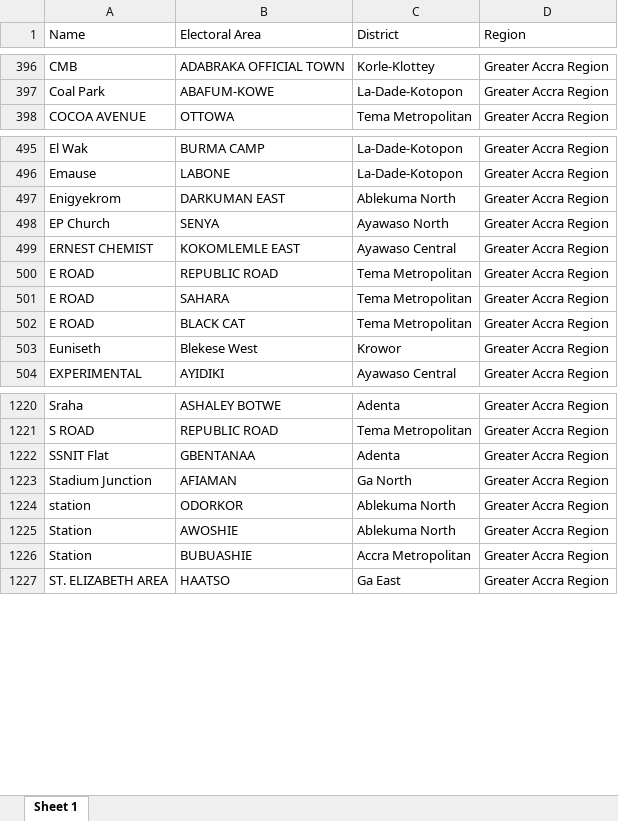
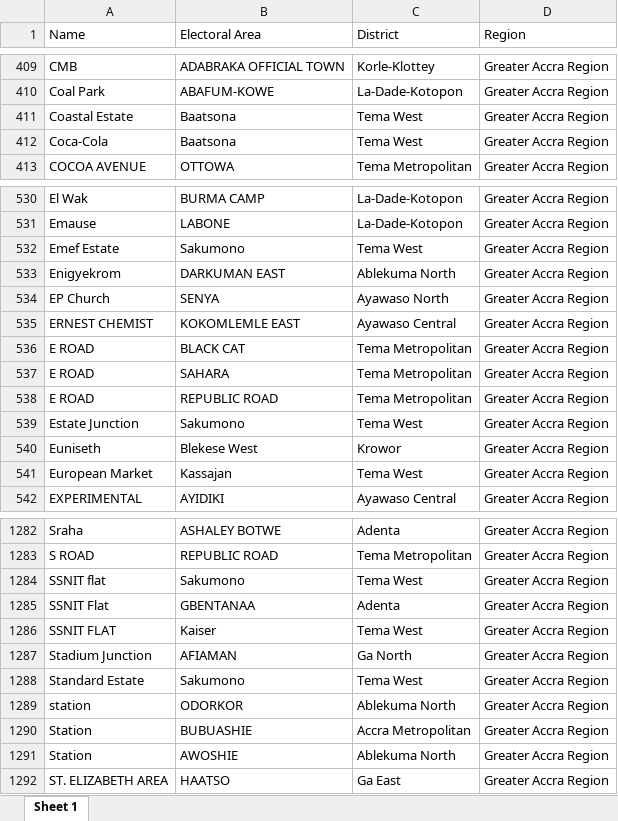
Before and after one commit to ebensakyi/esicapps-web, an Excel workbook: public/temp/communities.xlsx, sheet Sheet 1, drawn as a sheet; only a part is shown, gaps mark what is left out; values as stored, in another font and other column widths than the file's, no borders; the diff covers the shown part only; the diff names each change by its address in the sheet, - before the commit and + after, or states it on an @@ line.

```diff
--- a/public/temp/communities.xlsx (sheet Sheet 1)
+++ b/public/temp/communities.xlsx (sheet Sheet 1)
+row 411: Coastal Estate | Baatsona | Tema West | Greater Accra Region
+row 412: Coca-Cola | Baatsona | Tema West | Greater Accra Region
+row 532: Emef Estate | Sakumono | Tema West | Greater Accra Region
@@ row 502 moved to row 536: E ROAD @@
@@ row 501 moved to row 537: E ROAD @@
+row 539: Estate Junction | Sakumono | Tema West | Greater Accra Region
+row 541: European Market | Kassajan | Tema West | Greater Accra Region
+row 1284: SSNIT flat | Sakumono | Tema West | Greater Accra Region
+row 1286: SSNIT FLAT | Kaiser | Tema West | Greater Accra Region
+row 1288: Standard Estate | Sakumono | Tema West | Greater Accra Region
@@ row 1226 moved to row 1290: Station @@
```
Also changed, not shown: 65 added rows and 55 moved rows elsewhere in this sheet, 4 other files.
